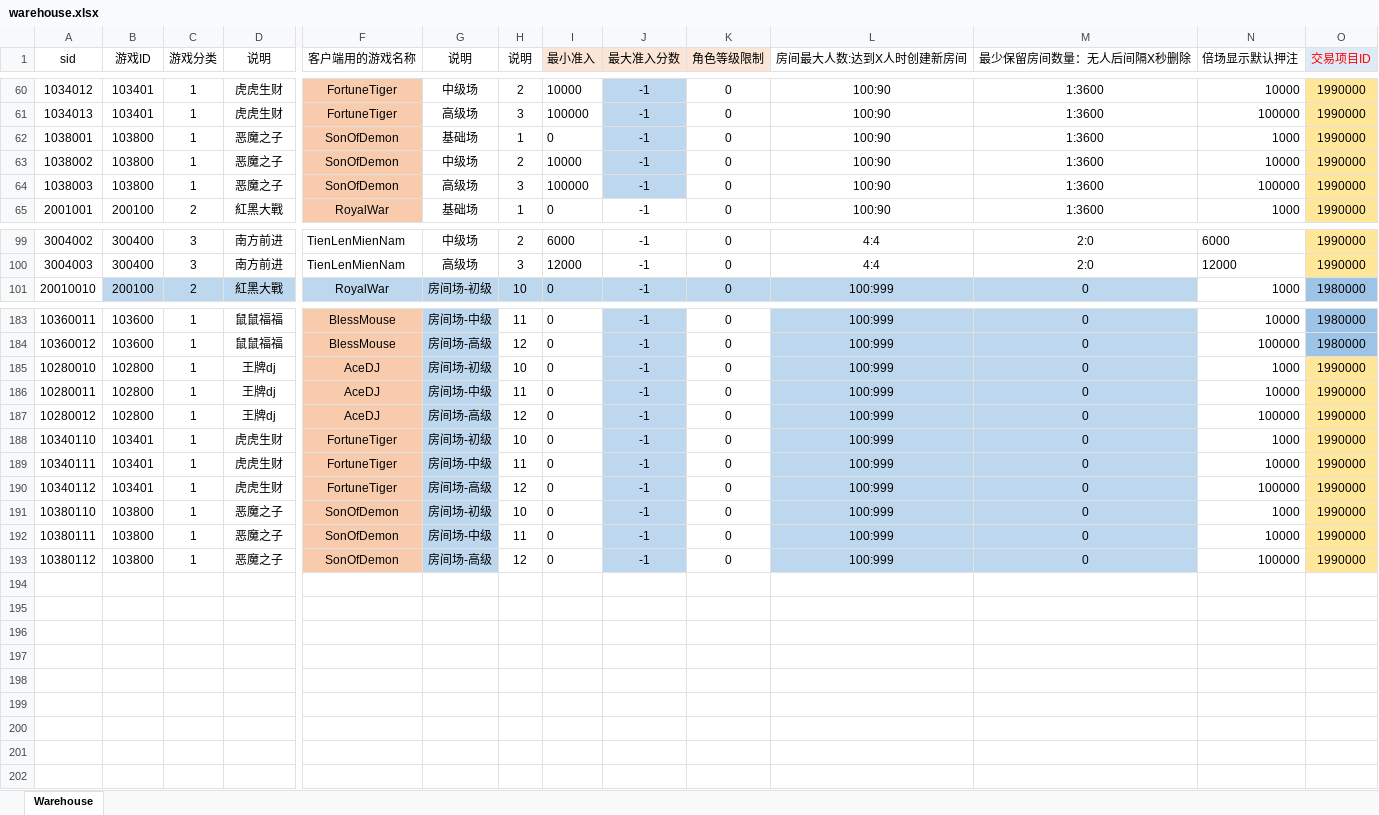
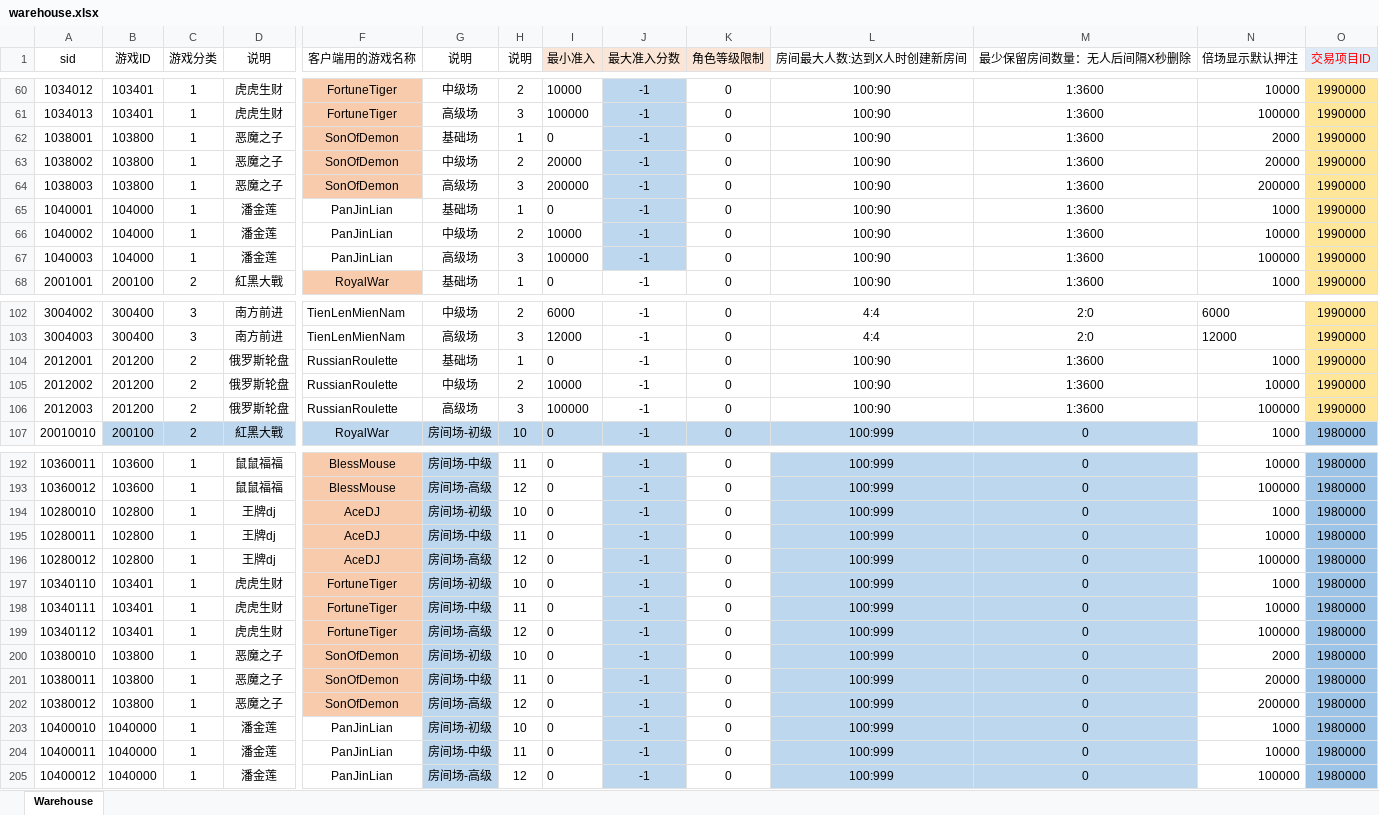
Before and after one commit to yanhailong/jjj_server, an Excel workbook: hall/resources/sample/warehouse.xlsx, sheet Warehouse, drawn as a sheet; only a part is shown, gaps mark what is left out; values as stored, in another font and other column widths than the file's, no borders; addresses are those after the commit; rows hold the shown columns only; the diff covers the shown part only; the diff names each change by its address in the sheet, - before the commit and + after, or states it on an @@ line.

```diff
--- a/hall/resources/sample/warehouse.xlsx (sheet Warehouse)
+++ b/hall/resources/sample/warehouse.xlsx (sheet Warehouse)
-N62 (倍场显示默认押注): 1000
+N62 (倍场显示默认押注): 2000
-I63 (最小准入): 10000
+I63 (最小准入): 20000
-N63 (倍场显示默认押注): 10000
+N63 (倍场显示默认押注): 20000
-I64 (最小准入): 100000
+I64 (最小准入): 200000
-N64 (倍场显示默认押注): 100000
+N64 (倍场显示默认押注): 200000
+row 65: 1040001 | 104000 | 1 | 潘金莲 | PanJinLian | 基础场 | 1 | 0 | -1 | 0 | 100:90 | 1:3600 | 1000 | 1990000
+row 66: 1040002 | 104000 | 1 | 潘金莲 | PanJinLian | 中级场 | 2 | 10000 | -1 | 0 | 100:90 | 1:3600 | 10000 | 1990000
+row 67: 1040003 | 104000 | 1 | 潘金莲 | PanJinLian | 高级场 | 3 | 100000 | -1 | 0 | 100:90 | 1:3600 | 100000 | 1990000
+row 104: 2012001 | 201200 | 2 | 俄罗斯轮盘 | RussianRoulette | 基础场 | 1 | 0 | -1 | 0 | 100:90 | 1:3600 | 1000 | 1990000
+row 105: 2012002 | 201200 | 2 | 俄罗斯轮盘 | RussianRoulette | 中级场 | 2 | 10000 | -1 | 0 | 100:90 | 1:3600 | 10000 | 1990000
+row 106: 2012003 | 201200 | 2 | 俄罗斯轮盘 | RussianRoulette | 高级场 | 3 | 100000 | -1 | 0 | 100:90 | 1:3600 | 100000 | 1990000
-O194:O202 (交易项目ID): 1990000
+O194:O202 (交易项目ID): 1980000
-O194:O202 fill: #FFE699
+O194:O202 fill: #9DC3E6
-A200 (sid): 10380110
+A200 (sid): 10380010
-N200 (倍场显示默认押注): 1000
+N200 (倍场显示默认押注): 2000
-A201 (sid): 10380111
+A201 (sid): 10380011
-N201 (倍场显示默认押注): 10000
+N201 (倍场显示默认押注): 20000
-A202 (sid): 10380112
+A202 (sid): 10380012
-N202 (倍场显示默认押注): 100000
+N202 (倍场显示默认押注): 200000
+row 203: 10400010 | 1040000 | 1 | 潘金莲 | PanJinLian | 房间场-初级 | 10 | 0 | -1 | 0 | 100:999 | 0 | 1000 | 1980000
+row 204: 10400011 | 1040000 | 1 | 潘金莲 | PanJinLian | 房间场-中级 | 11 | 0 | -1 | 0 | 100:999 | 0 | 10000 | 1980000
+row 205: 10400012 | 1040000 | 1 | 潘金莲 | PanJinLian | 房间场-高级 | 12 | 0 | -1 | 0 | 100:999 | 0 | 100000 | 1980000
```
Also changed, not shown: 3 added rows elsewhere in this sheet, formulas that keep their value, hall/resources/sample/condition.xlsx, poker/resources/sample/chessTexasStrategy.xlsx, 29 other files.
